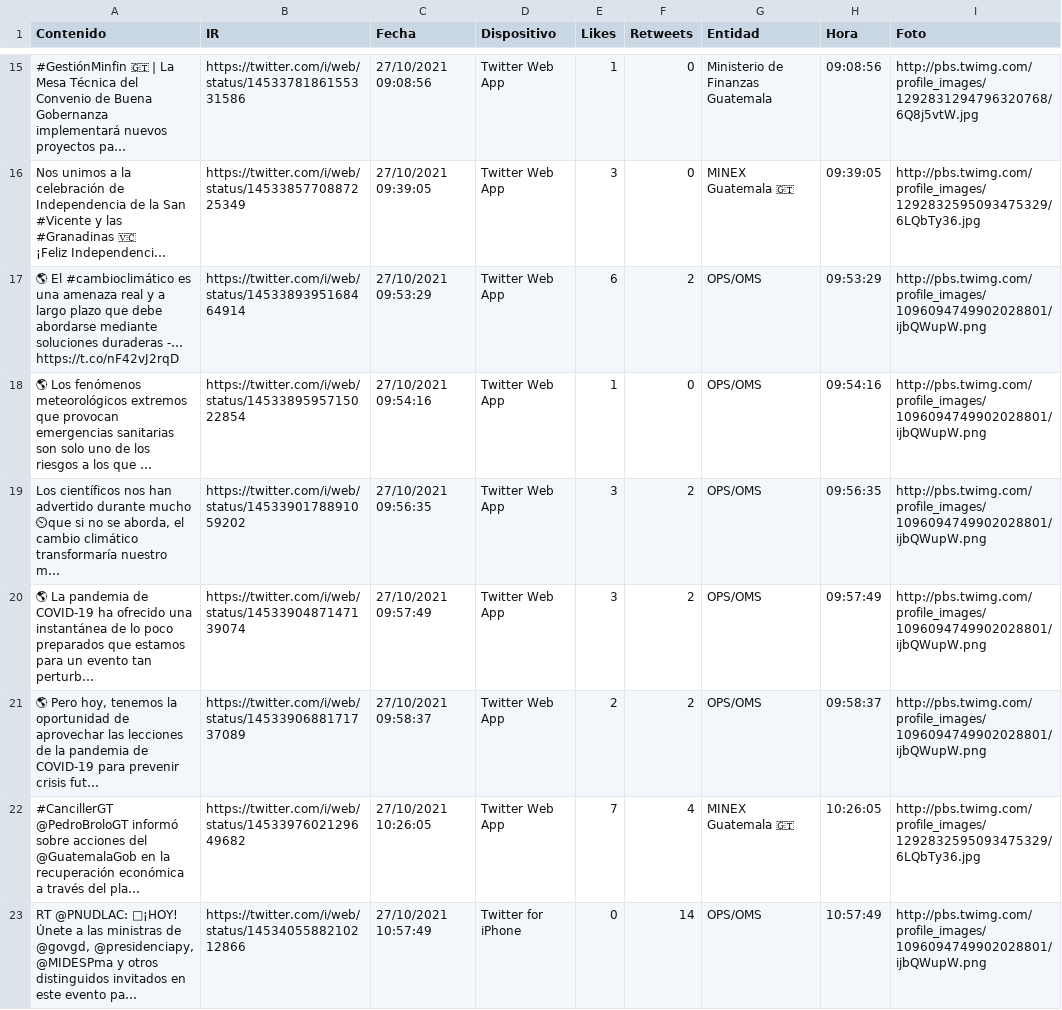
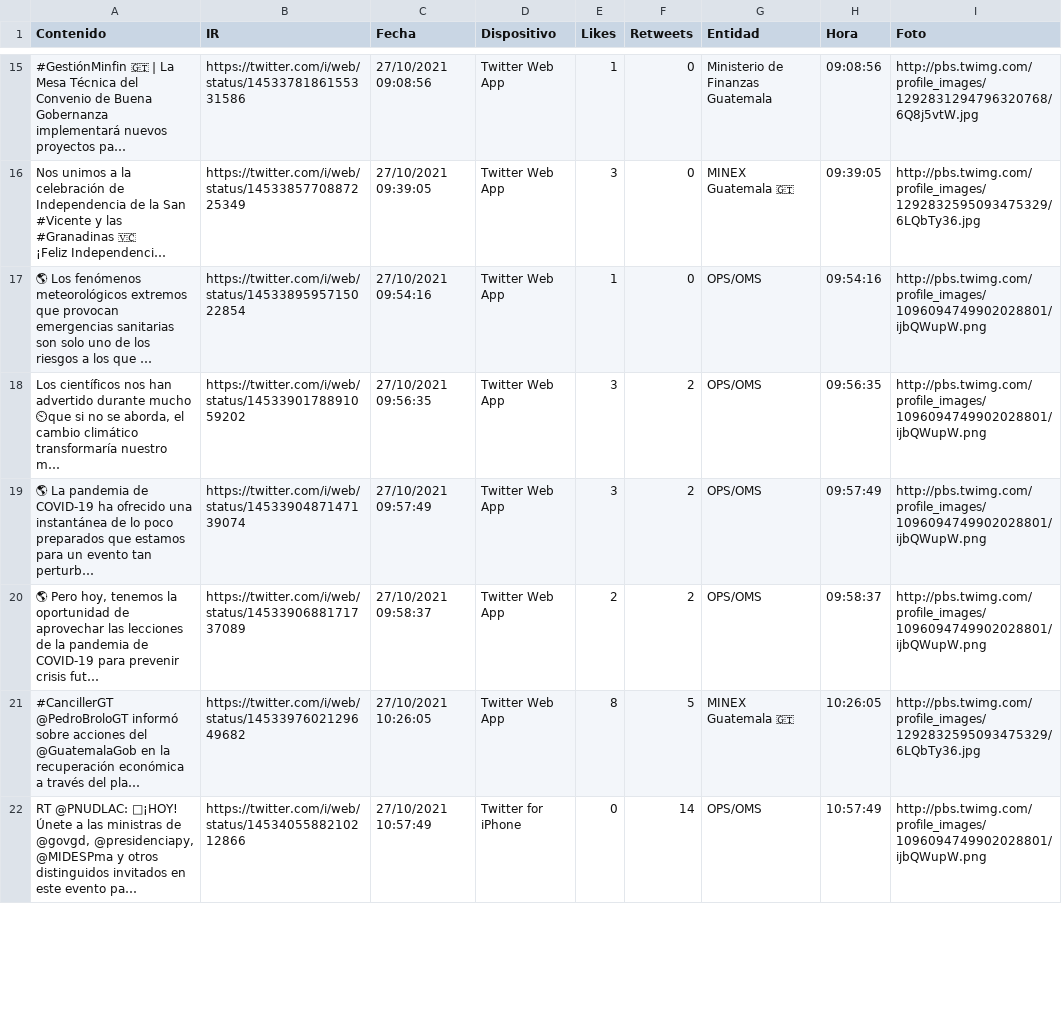
Before and after one commit to Sud-Austral/Datos_Guatemala, a CSV file: Twitter/Tweet.csv, drawn as a sheet; only a part is shown, gaps mark what is left out; long unchanged cells end in …; removed rows and columns are numbered as before the commit, all else as after; the diff covers the shown part only; the diff names each change by its address in the sheet, - before the commit and + after, or states it on an @@ line.

```diff
--- a/Twitter/Tweet.csv
+++ b/Twitter/Tweet.csv
-row 17: 🌎 El #cambioclimático es una amenaza real y a largo plazo que debe abordarse mediante soluciones duraderas -… https://t.co/nF42vJ2rqD | https://twitter.com/i/web/status/1453389395168464914 | 27/10/2021 09:53:29 | Twitter Web App | 6 | 2 | OPS/OMS | 09:53:29 | http://pbs.twimg.com/profile_images/1096094749902028801/ijbQWupW.png
-E21 (Likes): 7
+E21 (Likes): 8
-F21 (Retweets): 4
+F21 (Retweets): 5
```
Also changed, not shown: 3 added rows, 2 removed rows and 36 edited cells elsewhere in this file.
